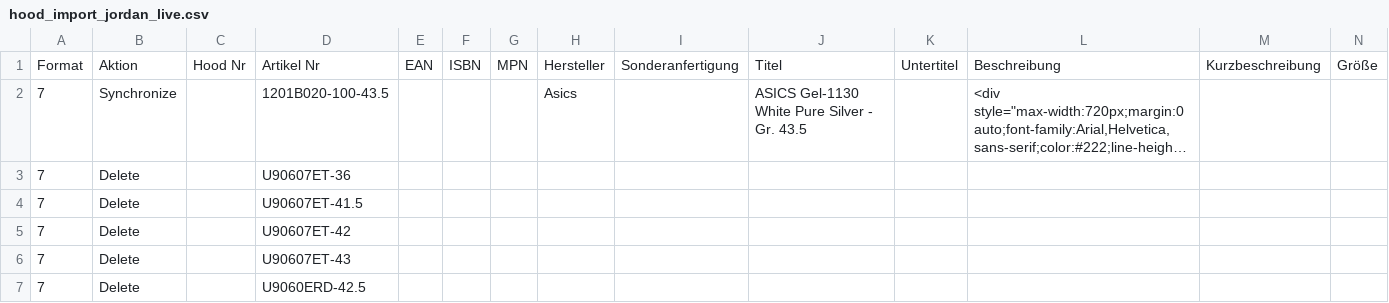
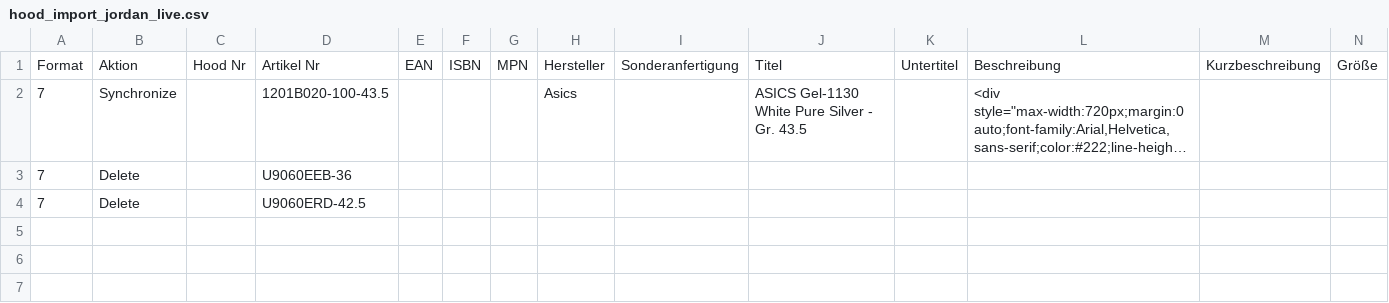
Before and after one commit to variowerkshop/hood-feed, a CSV file: hood_import_jordan_live.csv, drawn as a sheet; only a part is shown; long unchanged cells end in …; rows hold the shown columns only; the diff names each change by its address in the sheet, - before the commit and + after, or states it on an @@ line.

Commit message:
Hood-Datei aktualisiert

```diff
--- a/hood_import_jordan_live.csv
+++ b/hood_import_jordan_live.csv
-D3: U90607ET-36
+D3: U9060EEB-36
-row 4: 7 | Delete |  | U90607ET-41.5
-row 5: 7 | Delete |  | U90607ET-42
-row 6: 7 | Delete |  | U90607ET-43
```
Also changed, not shown: 4 other files.
